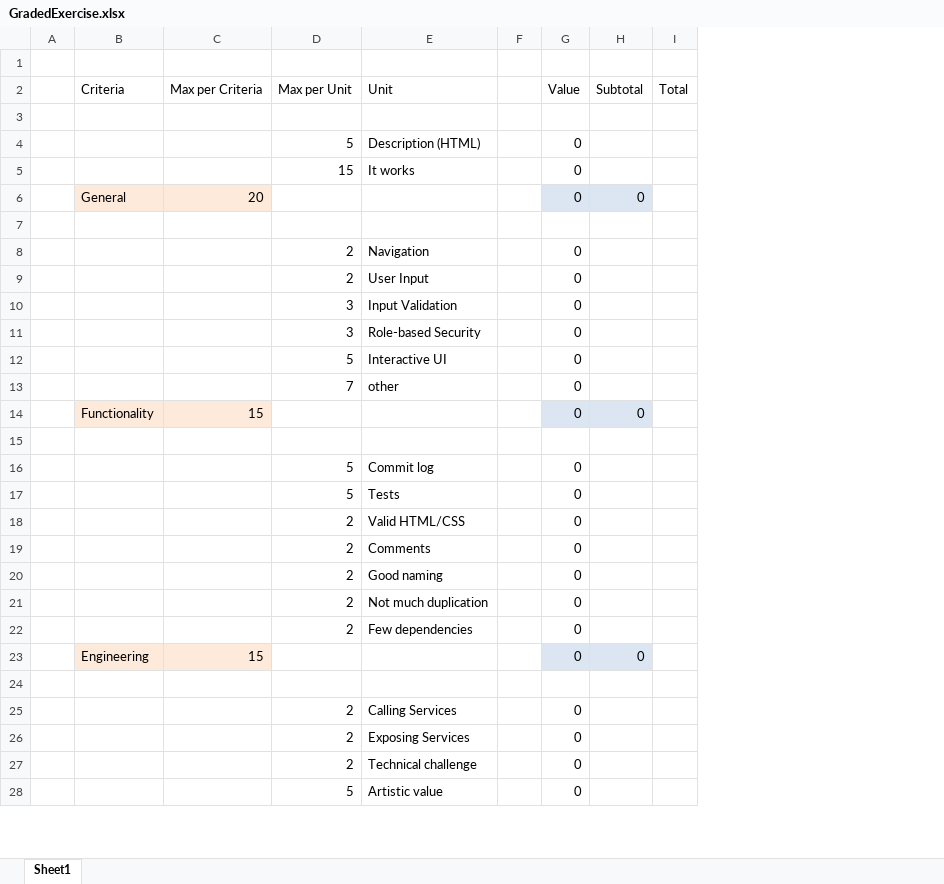
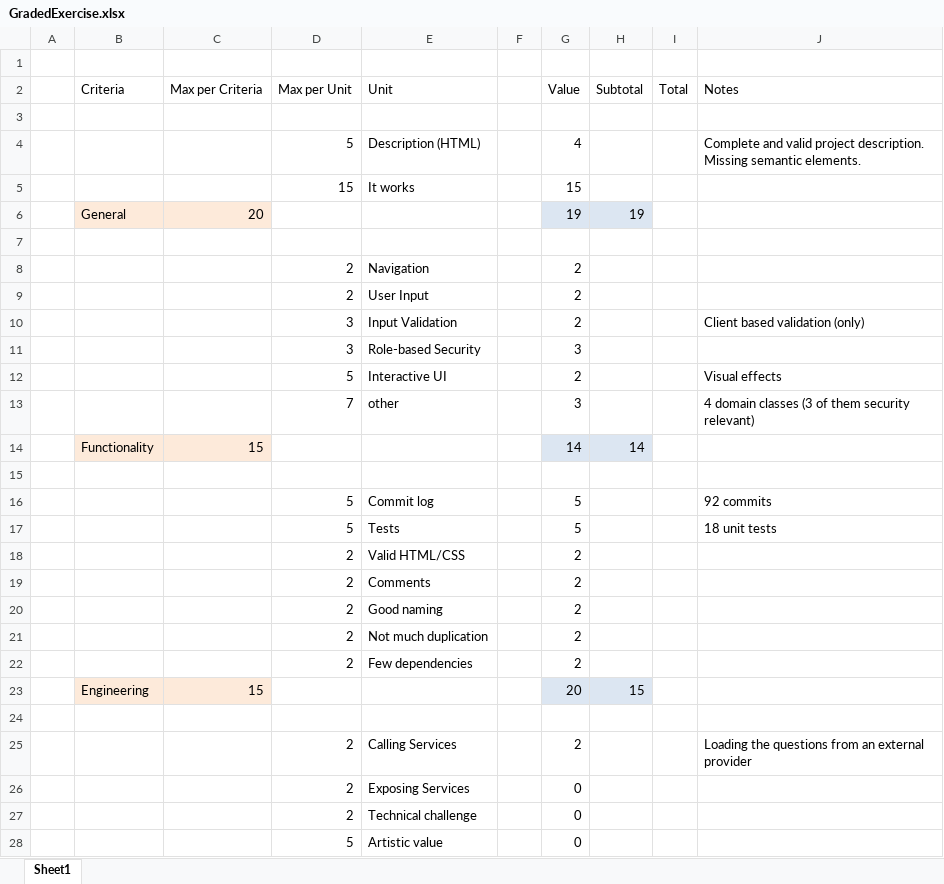
Before and after one commit to cintoros/who-wants-to-be-a-millionaire, an Excel workbook: GradedExercise.xlsx, sheet Sheet1, drawn as a sheet; only a part is shown; values as stored, in another font and other column widths than the file's, no borders; the diff covers the shown part only; the diff names each change by its address in the sheet, - before the commit and + after, or states it on an @@ line.

Commit message:
Add grade

```diff
--- a/GradedExercise.xlsx (sheet Sheet1)
+++ b/GradedExercise.xlsx (sheet Sheet1)
+column J (Notes), rows 4-25: Complete and valid project description. Missing semantic elements. |  |  |  |  |  | Client based validation (only) |  | Visual effects | 4 domain classes (3 of them security relevant) |  |  | 92 commits | 18 unit tests |  |  |  |  |  |  |  | Loading the questions from an external provider
-G4 (Value): 0
+G4 (Value): 4
-G5 (Value): 0
+G5 (Value): 15
-G6 (Value): 0
+G6 (Value): 19
-H6 (Subtotal): 0
+H6 (Subtotal): 19
-G8:G10 (Value): 0
+G8:G10 (Value): 2
-G11 (Value): 0
+G11 (Value): 3
-G12 (Value): 0
+G12 (Value): 2
-G13 (Value): 0
+G13 (Value): 3
-G14 (Value): 0
+G14 (Value): 14
-H14 (Subtotal): 0
+H14 (Subtotal): 14
-G16:G17 (Value): 0
+G16:G17 (Value): 5
-G18:G22 (Value): 0
+G18:G22 (Value): 2
-G23 (Value): 0
+G23 (Value): 20
-H23 (Subtotal): 0
+H23 (Subtotal): 15
-G25 (Value): 0
+G25 (Value): 2
```
Also changed, not shown: 6 edited cells elsewhere in this sheet, 1 other file.
